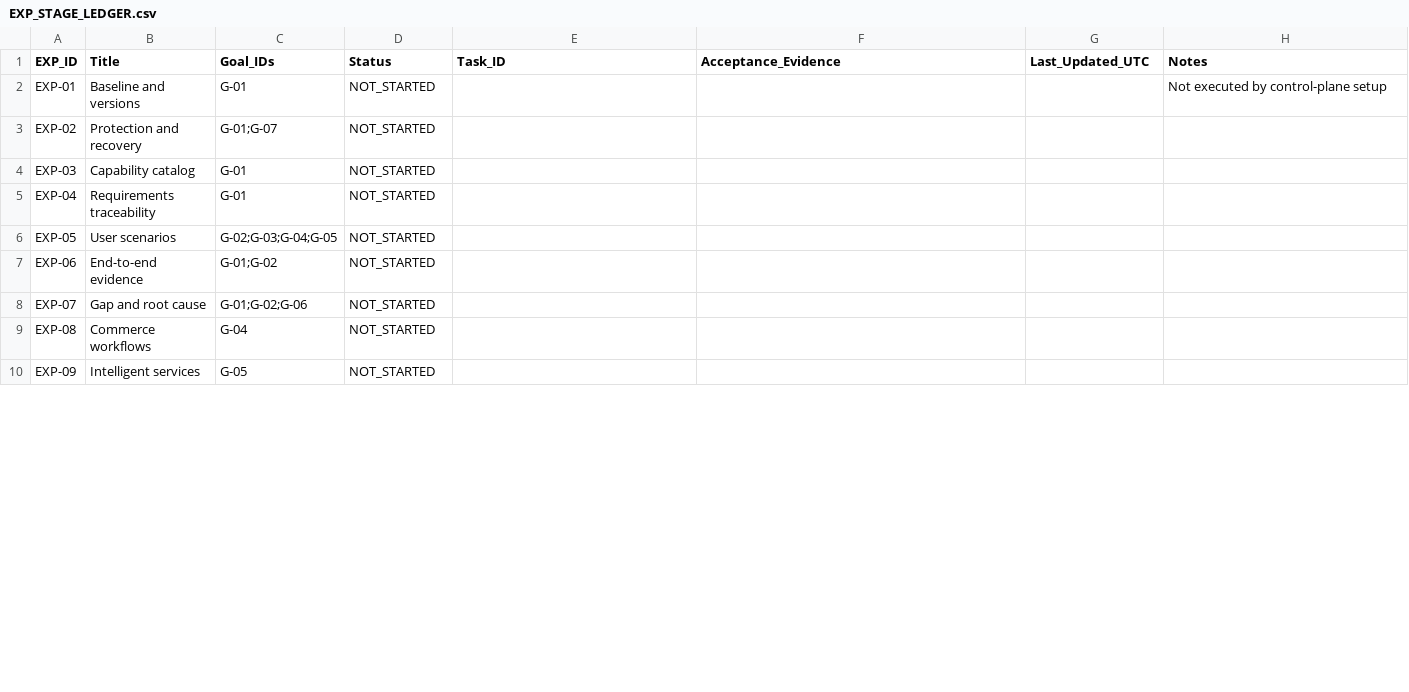
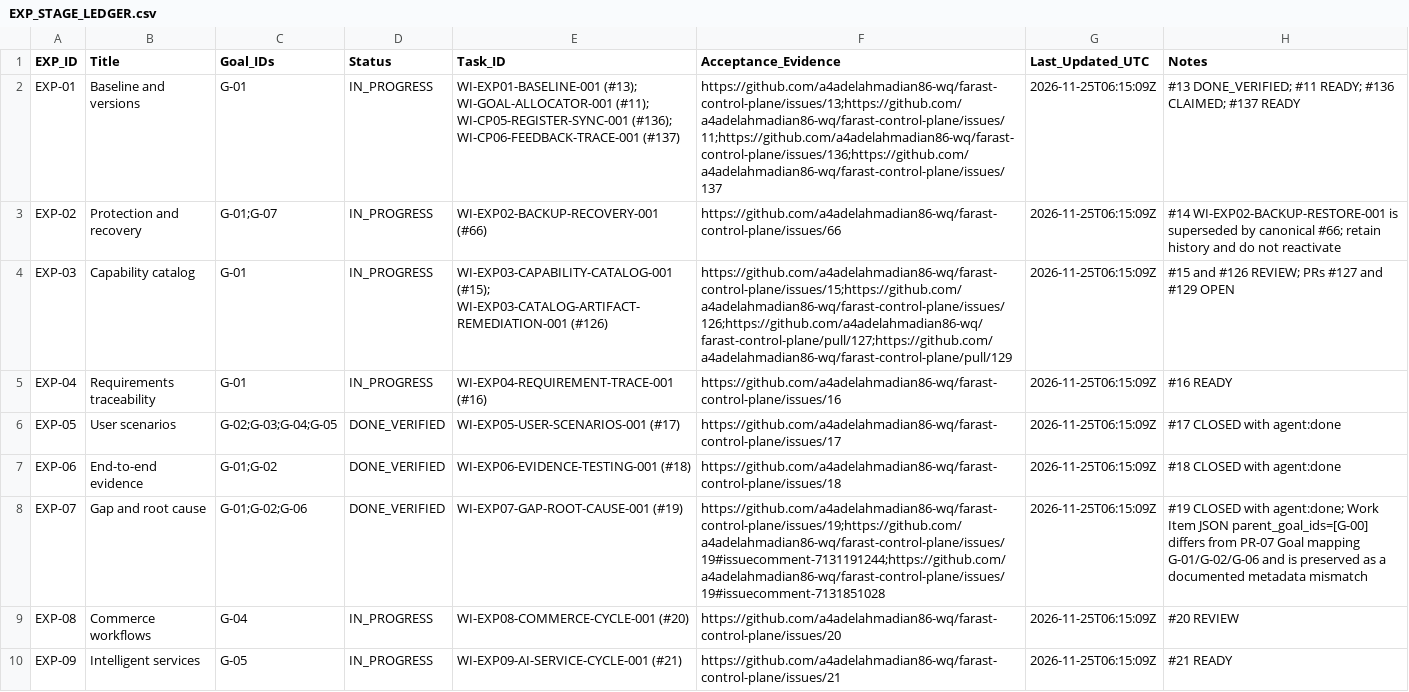
Before and after one commit to a4adelahmadian86-wq/farast-control-plane, a CSV file: 03_PROJECT_STATE/EXP_STAGE_LEDGER.csv, drawn as a sheet; only a part is shown; the diff covers the shown part only.

Commit message:
docs(cp05): reconcile EXP ledger with canonical live Work Items

```diff
--- a/03_PROJECT_STATE/EXP_STAGE_LEDGER.csv
+++ b/03_PROJECT_STATE/EXP_STAGE_LEDGER.csv
@@ -1,10 +1,10 @@
 EXP_ID,Title,Goal_IDs,Status,Task_ID,Acceptance_Evidence,Last_Updated_UTC,Notes
-EXP-01,Baseline and versions,G-01,NOT_STARTED,,,,Not executed by control-plane setup
-EXP-02,Protection and recovery,G-01;G-07,NOT_STARTED,,,,
-EXP-03,Capability catalog,G-01,NOT_STARTED,,,,
-EXP-04,Requirements traceability,G-01,NOT_STARTED,,,,
-EXP-05,User scenarios,G-02;G-03;G-04;G-05,NOT_STARTED,,,,
-EXP-06,End-to-end evidence,G-01;G-02,NOT_STARTED,,,,
-EXP-07,Gap and root cause,G-01;G-02;G-06,NOT_STARTED,,,,
-EXP-08,Commerce workflows,G-04,NOT_STARTED,,,,
-EXP-09,Intelligent services,G-05,NOT_STARTED,,,,
+EXP-01,Baseline and versions,G-01,IN_PROGRESS,WI-EXP01-BASELINE-001 (#13); WI-GOAL-ALLOCATOR-001 (#11); WI-CP05-REGISTER-SYNC-001 (#136); WI-CP06-FEEDBACK-TRACE-001 (#137),https://github.com/a4adelahmadian86-wq/farast-control-plane/issues/13;https://github.com/a4adelahmadian86-wq/farast-control-plane/issues/11;https://github.com/a4adelahmadian86-wq/farast-control-plane/issues/136;https://github.com/a4adelahmadian86-wq/farast-control-plane/issues/137,2026-11-25T06:15:09Z,#13 DONE_VERIFIED; #11 READY; #136 CLAIMED; #137 READY
+EXP-02,Protection and recovery,G-01;G-07,IN_PROGRESS,WI-EXP02-BACKUP-RECOVERY-001 (#66),https://github.com/a4adelahmadian86-wq/farast-control-plane/issues/66,2026-11-25T06:15:09Z,#14 WI-EXP02-BACKUP-RESTORE-001 is superseded by canonical #66; retain history and do not reactivate
+EXP-03,Capability catalog,G-01,IN_PROGRESS,WI-EXP03-CAPABILITY-CATALOG-001 (#15); WI-EXP03-CATALOG-ARTIFACT-REMEDIATION-001 (#126),https://github.com/a4adelahmadian86-wq/farast-control-plane/issues/15;https://github.com/a4adelahmadian86-wq/farast-control-plane/issues/126;https://github.com/a4adelahmadian86-wq/farast-control-plane/pull/127;https://github.com/a4adelahmadian86-wq/farast-control-plane/pull/129,2026-11-25T06:15:09Z,#15 and #126 REVIEW; PRs #127 and #129 OPEN
+EXP-04,Requirements traceability,G-01,IN_PROGRESS,WI-EXP04-REQUIREMENT-TRACE-001 (#16),https://github.com/a4adelahmadian86-wq/farast-control-plane/issues/16,2026-11-25T06:15:09Z,#16 READY
+EXP-05,User scenarios,G-02;G-03;G-04;G-05,DONE_VERIFIED,WI-EXP05-USER-SCENARIOS-001 (#17),https://github.com/a4adelahmadian86-wq/farast-control-plane/issues/17,2026-11-25T06:15:09Z,#17 CLOSED with agent:done
+EXP-06,End-to-end evidence,G-01;G-02,DONE_VERIFIED,WI-EXP06-EVIDENCE-TESTING-001 (#18),https://github.com/a4adelahmadian86-wq/farast-control-plane/issues/18,2026-11-25T06:15:09Z,#18 CLOSED with agent:done
+EXP-07,Gap and root cause,G-01;G-02;G-06,DONE_VERIFIED,WI-EXP07-GAP-ROOT-CAUSE-001 (#19),https://github.com/a4adelahmadian86-wq/farast-control-plane/issues/19;https://github.com/a4adelahmadian86-wq/farast-control-plane/issues/19#issuecomment-7131191244;https://github.com/a4adelahmadian86-wq/farast-control-plane/issues/19#issuecomment-7131851028,2026-11-25T06:15:09Z,#19 CLOSED with agent:done; Work Item JSON parent_goal_ids=[G-00] differs from PR-07 Goal mapping G-01/G-02/G-06 and is preserved as a documented metadata mismatch
+EXP-08,Commerce workflows,G-04,IN_PROGRESS,WI-EXP08-COMMERCE-CYCLE-001 (#20),https://github.com/a4adelahmadian86-wq/farast-control-plane/issues/20,2026-11-25T06:15:09Z,#20 REVIEW
+EXP-09,Intelligent services,G-05,IN_PROGRESS,WI-EXP09-AI-SERVICE-CYCLE-001 (#21),https://github.com/a4adelahmadian86-wq/farast-control-plane/issues/21,2026-11-25T06:15:09Z,#21 READY
```
Also changed, not shown: 91 edited cells elsewhere in this file.
